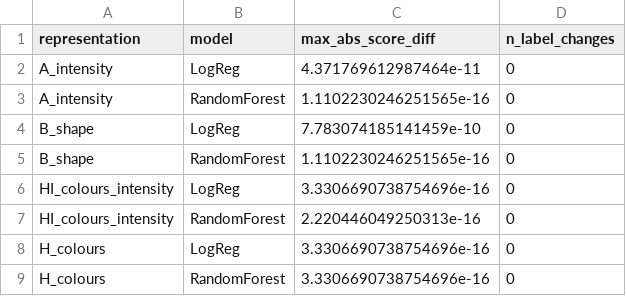
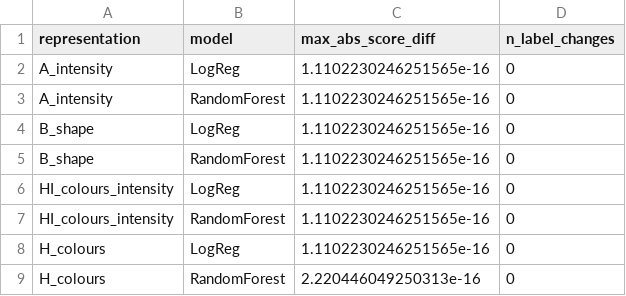
Before and after one commit to Chipwwwwww/XRB-pilot, a CSV file: results/v3/v3a_reproduction_check.csv, drawn as a sheet.

```diff
--- a/results/v3/v3a_reproduction_check.csv
+++ b/results/v3/v3a_reproduction_check.csv
@@ -1,9 +1,9 @@
 representation,model,max_abs_score_diff,n_label_changes
-A_intensity,LogReg,4.371769612987464e-11,0
+A_intensity,LogReg,1.1102230246251565e-16,0
 A_intensity,RandomForest,1.1102230246251565e-16,0
-B_shape,LogReg,7.783074185141459e-10,0
+B_shape,LogReg,1.1102230246251565e-16,0
 B_shape,RandomForest,1.1102230246251565e-16,0
-HI_colours_intensity,LogReg,3.3306690738754696e-16,0
-HI_colours_intensity,RandomForest,2.220446049250313e-16,0
-H_colours,LogReg,3.3306690738754696e-16,0
-H_colours,RandomForest,3.3306690738754696e-16,0
+HI_colours_intensity,LogReg,1.1102230246251565e-16,0
+HI_colours_intensity,RandomForest,1.1102230246251565e-16,0
+H_colours,LogReg,1.1102230246251565e-16,0
+H_colours,RandomForest,2.220446049250313e-16,0
```
Also changed, not shown: results/v3/v3a_oof_predictions.csv, results/v3/v3a_per_source.csv, 7 other files.
